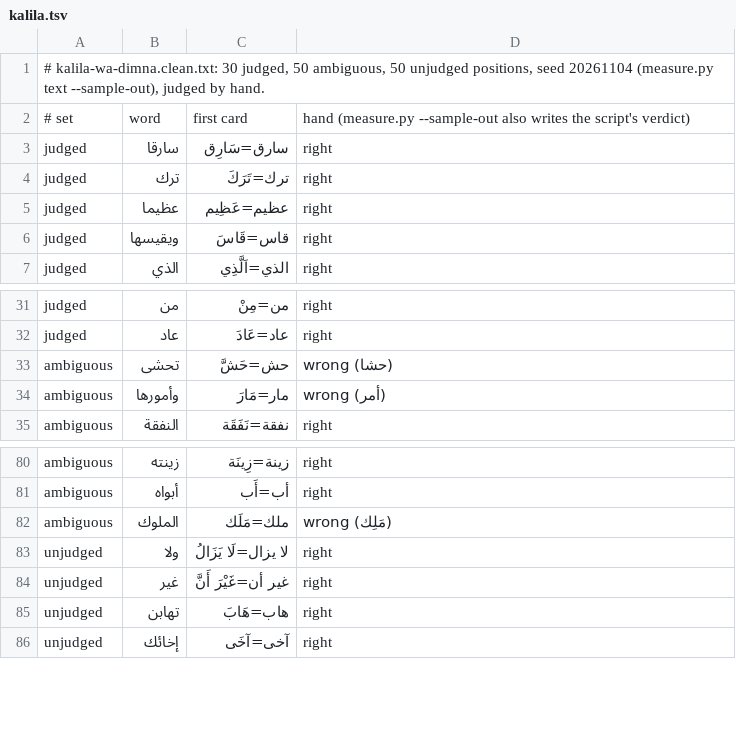
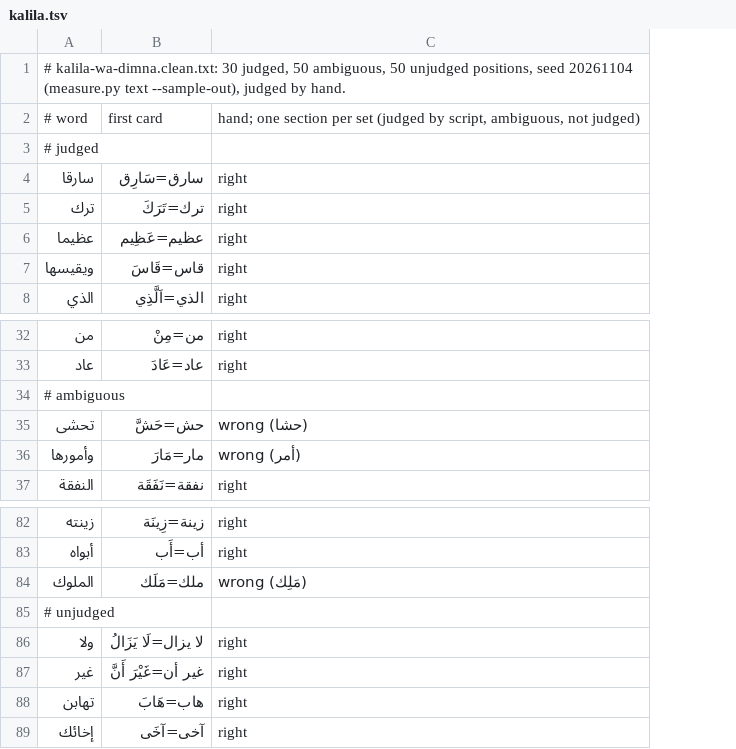
Before and after one commit to bee-san/hoshidicts, a TSV file: languages/ar/sources/hand/kalila.tsv, drawn as a sheet; only a part is shown, gaps mark what is left out; removed rows and columns are numbered as before the commit, all else as after; the diff names each change by its address in the sheet, - before the commit and + after, or states it on an @@ line.

```diff
--- a/languages/ar/sources/hand/kalila.tsv
+++ b/languages/ar/sources/hand/kalila.tsv
-column A, rows 1-7: # kalila-wa-dimna.clean.txt: 30 judged, 50 ambiguous, 50 unjudged positions, seed 20261104 (measure.py text --sample-out), judged by hand. | # set | judged | judged | judged | judged | judged; rows 31-35: judged | judged | ambiguous | ambiguous | ambiguous; rows 80-86: ambiguous | ambiguous | ambiguous | unjudged | unjudged | unjudged | unjudged
-A1: (empty)
+A1: # kalila-wa-dimna.clean.txt: 30 judged, 50 ambiguous, 50 unjudged positions, seed 20261104 (measure.py text --sample-out), judged by hand.
-A2: word
+A2: # word
-C2: hand (measure.py --sample-out also writes the script's verdict)
+C2: hand; one section per set (judged by script, ambiguous, not judged)
+row 3: # judged
+row 34: # ambiguous
+row 85: # unjudged
```
Also changed, not shown: languages/ar/sources/hand/nazarat.tsv, languages/ar/sources/hand/tatoeba.tsv, 12 other files.
